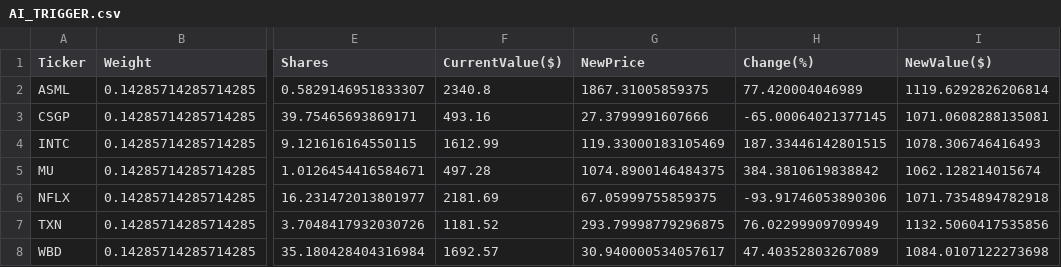
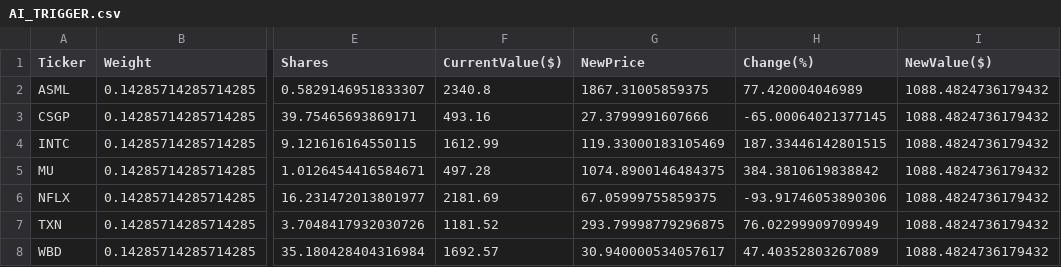
Before and after one commit to borawskiD/AI_STOCK_BOT, a CSV file: results/portfolios/AI_TRIGGER.csv, drawn as a sheet; only a part is shown, gaps mark what is left out; the diff names each change by its address in the sheet, - before the commit and + after, or states it on an @@ line.

```diff
--- a/results/portfolios/AI_TRIGGER.csv
+++ b/results/portfolios/AI_TRIGGER.csv
-I2 (NewValue($)): 1119.6292826206814
+I2 (NewValue($)): 1088.4824736179432
-I3 (NewValue($)): 1071.0608288135081
+I3 (NewValue($)): 1088.4824736179432
-I4 (NewValue($)): 1078.306746416493
+I4 (NewValue($)): 1088.4824736179432
-I5 (NewValue($)): 1062.128214015674
+I5 (NewValue($)): 1088.4824736179432
-I6 (NewValue($)): 1071.7354894782918
+I6 (NewValue($)): 1088.4824736179432
-I7 (NewValue($)): 1132.5060417535856
+I7 (NewValue($)): 1088.4824736179432
-I8 (NewValue($)): 1084.0107122273698
+I8 (NewValue($)): 1088.4824736179432
```
Also changed, not shown: results/portfolios/NEWS_TRIGGER.csv, results/portfolios/RANDOM_TRIGGER.csv, 1 other file.
